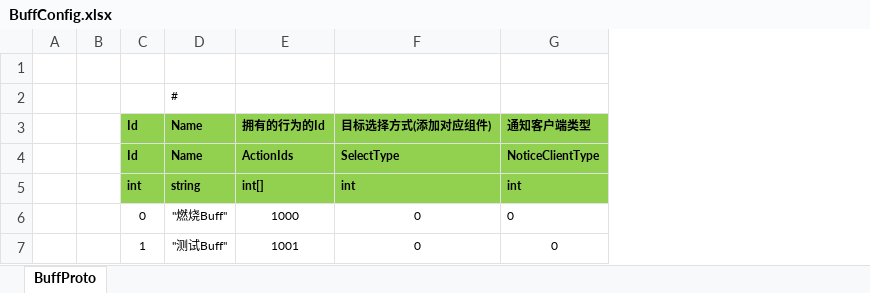
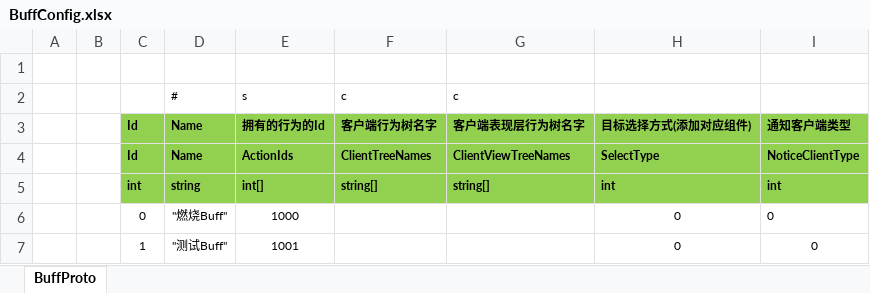
Before and after one commit to NullStackSuger/ET-BattleSystem, an Excel workbook: Unity/Assets/Config/Excel/BuffConfig.xlsx, sheet BuffProto, drawn as a sheet; values as stored, in another font and other column widths than the file's, no borders; the diff names each change by its address in the sheet, - before the commit and + after, or states it on an @@ line.

```diff
--- a/Unity/Assets/Config/Excel/BuffConfig.xlsx (sheet BuffProto)
+++ b/Unity/Assets/Config/Excel/BuffConfig.xlsx (sheet BuffProto)
+column F, rows 2-5: c | 客户端行为树名字 | ClientTreeNames | string[]
+column G, rows 2-5: c | 客户端表现层行为树名字 | ClientViewTreeNames | string[]
-E2: (empty)
+E2: s
```
Also changed, not shown: Unity/Assets/Config/Excel/ActionConfig.xlsx, Unity/Assets/Config/Excel/CastConfig.xlsx, 14 other files.
